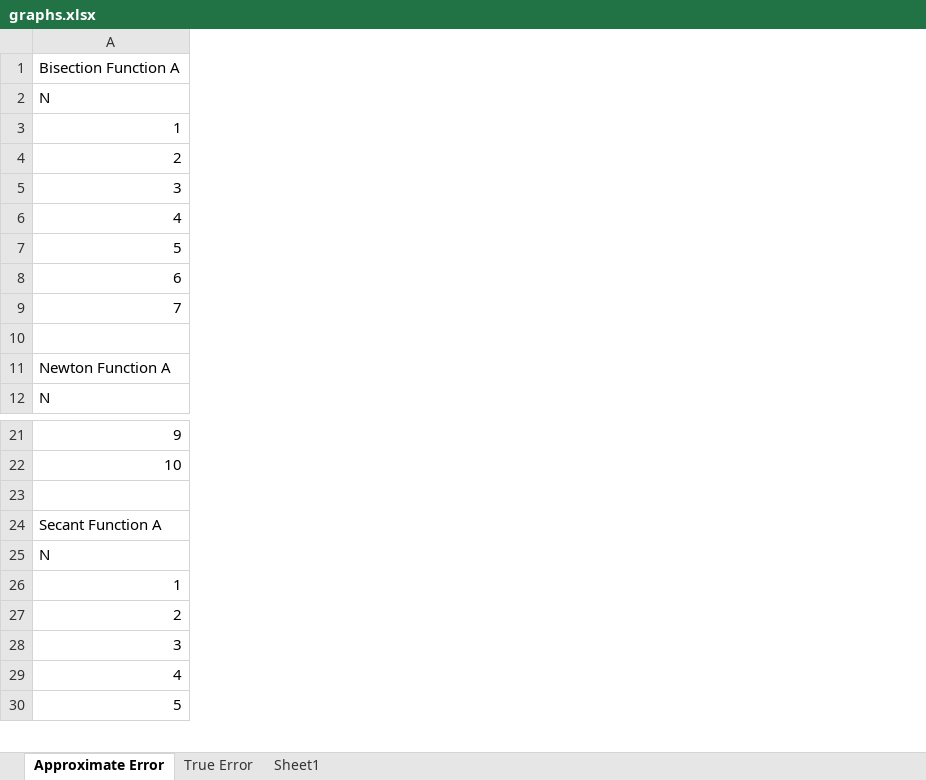
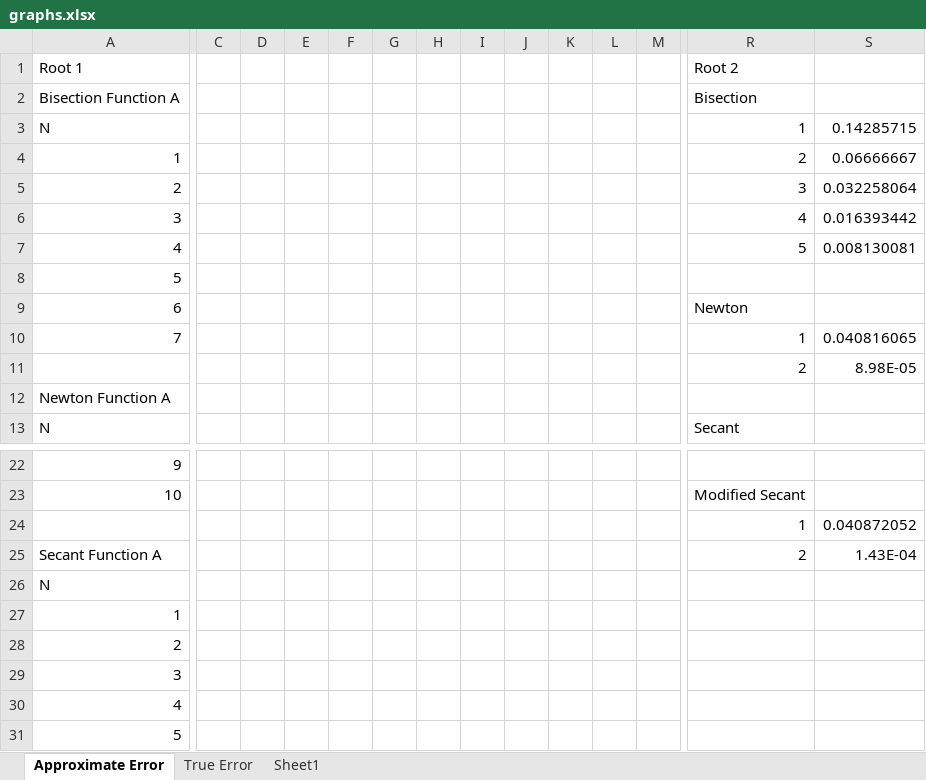
Before and after one commit to joshuacamacho/cs301-project-1, an Excel workbook: graphs.xlsx, sheet Approximate Error, drawn as a sheet; only a part is shown, gaps mark what is left out; values as stored, in another font and other column widths than the file's, no borders; charts and pictures not drawn; addresses are those after the commit; rows hold the shown columns only; the diff covers the shown part only; the diff names each change by its address in the sheet, - before the commit and + after, or states it on an @@ line.

```diff
--- a/graphs.xlsx (sheet Approximate Error)
+++ b/graphs.xlsx (sheet Approximate Error)
+column C, empty
+column D, empty
+column E, empty
+column F, empty
+column G, empty
+column H, empty
+column I, empty
+column J, empty
+column K, empty
+column L, empty
+column M, empty
+column R, rows 2-13: Bisection | 1 | 2 | 3 | 4 | 5 |  | Newton | 1 | 2 |  | Secant; rows 23-25: Modified Secant | 1 | 2
+column S, rows 3-11: 0.14285715 | 0.06666667 | 0.032258064 | 0.016393442 | 0.008130081 |  |  | 0.040816065 | 8.98E-05; rows 24-25: 0.040872052 | 1.43E-04
+row 1: Root 1 |  |  |  |  |  |  |  |  |  |  |  | Root 2
-row 11: (empty)
+row 11:  |  |  |  |  |  |  |  |  |  |  |  | 2 | 8.98E-05
-row 24: (empty)
+row 24:  |  |  |  |  |  |  |  |  |  |  |  | 1 | 0.040872052
```
Also changed, not shown: 42 added rows and 4 added columns elsewhere in this sheet, charts or pictures, 5 other files.
